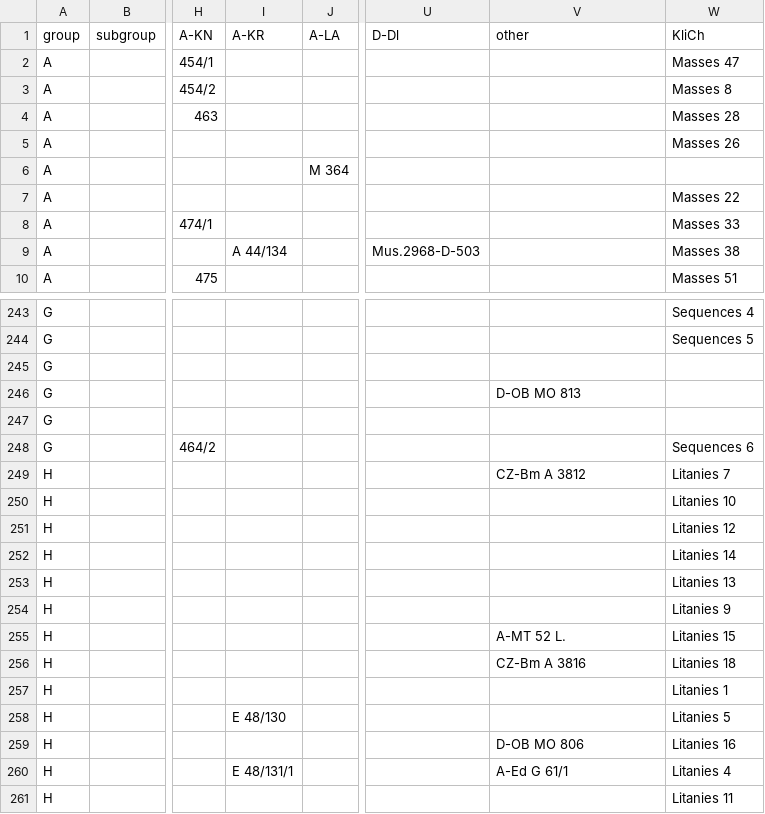
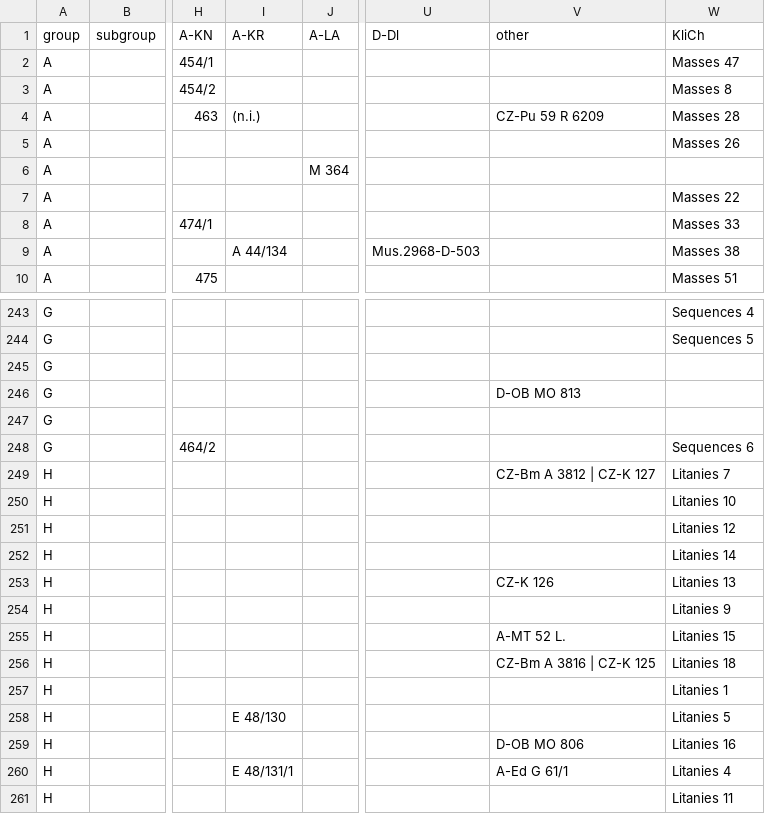
Before and after one commit to edition-esser-skala/tuma-catalogue-of-works, a CSV file: data/catalogue_works.csv, drawn as a sheet; only a part is shown, gaps mark what is left out; the diff names each change by its address in the sheet, - before the commit and + after, or states it on an @@ line.

```diff
--- a/data/catalogue_works.csv
+++ b/data/catalogue_works.csv
-I4 (A-KR): (empty)
+I4 (A-KR): (n.i.)
-V4 (other): (empty)
+V4 (other): CZ-Pu 59 R 6209
-V249 (other): CZ-Bm A 3812
+V249 (other): CZ-Bm A 3812 | CZ-K 127
-V253 (other): (empty)
+V253 (other): CZ-K 126
-V256 (other): CZ-Bm A 3816
+V256 (other): CZ-Bm A 3816 | CZ-K 125
```
Also changed, not shown: data/works_in_rism.csv, data/works_missing_in_rism.csv.
